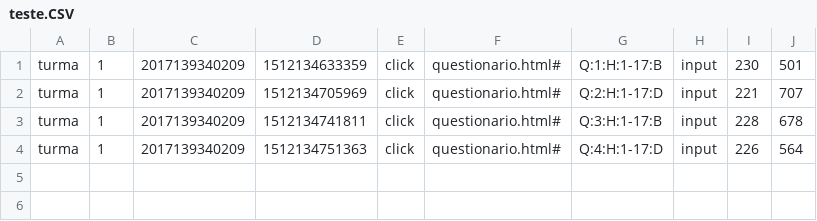
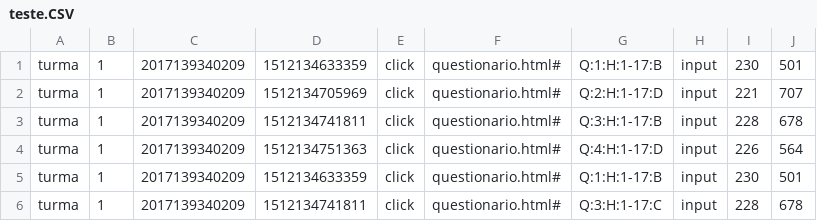
Before and after one commit to romariolb/AFA, a CSV file: Support/Files/teste.CSV, drawn as a sheet.

```diff
--- a/Support/Files/teste.CSV
+++ b/Support/Files/teste.CSV
@@ -4 +4,3 @@ turma;1;2017139340209;1512134741811;click;questionario.html#;Q:3:H:1-17:B;input;
 turma;1;2017139340209;1512134751363;click;questionario.html#;Q:4:H:1-17:D;input;226;564
+turma;1;2017139340209;1512134633359;click;questionario.html#;Q:1:H:1-17:B;input;230;501
+turma;1;2017139340209;1512134741811;click;questionario.html#;Q:3:H:1-17:C;input;228;678
```
Also changed, not shown: 5 other files.
